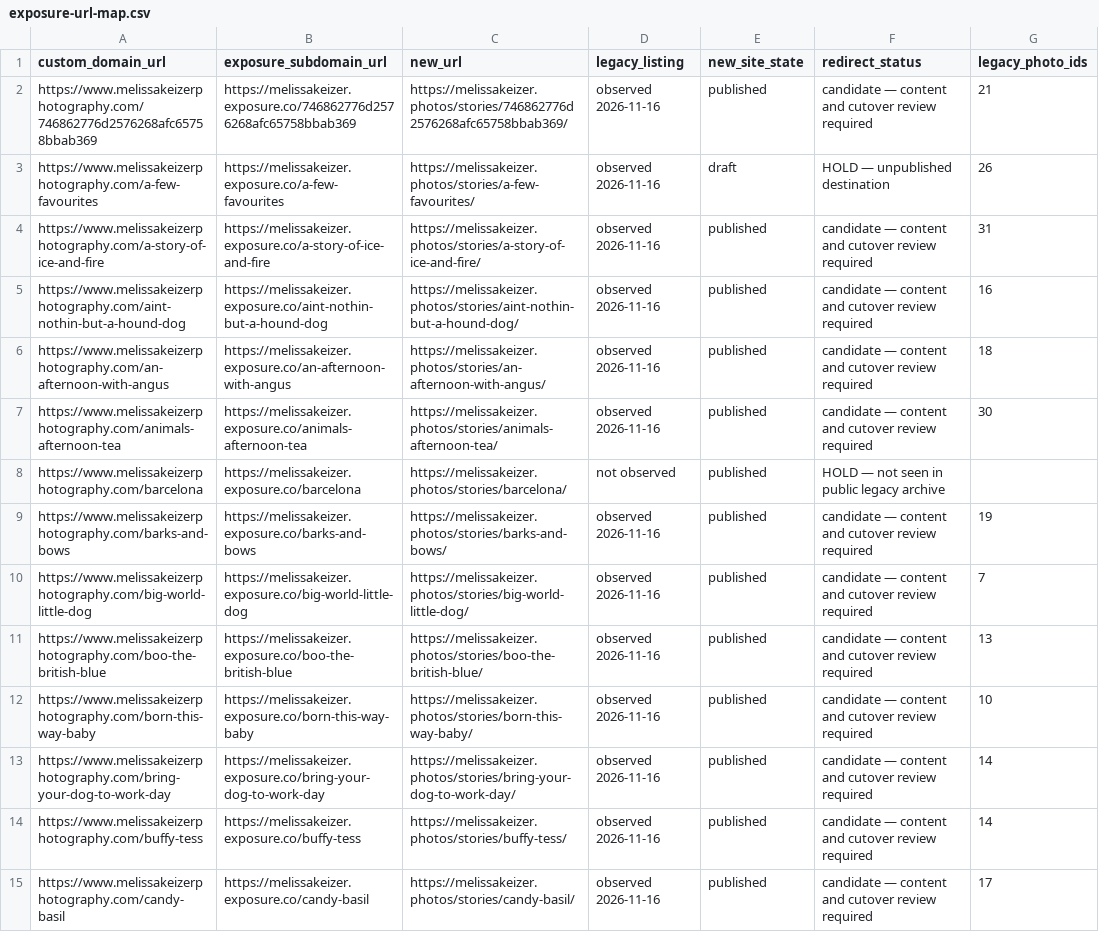
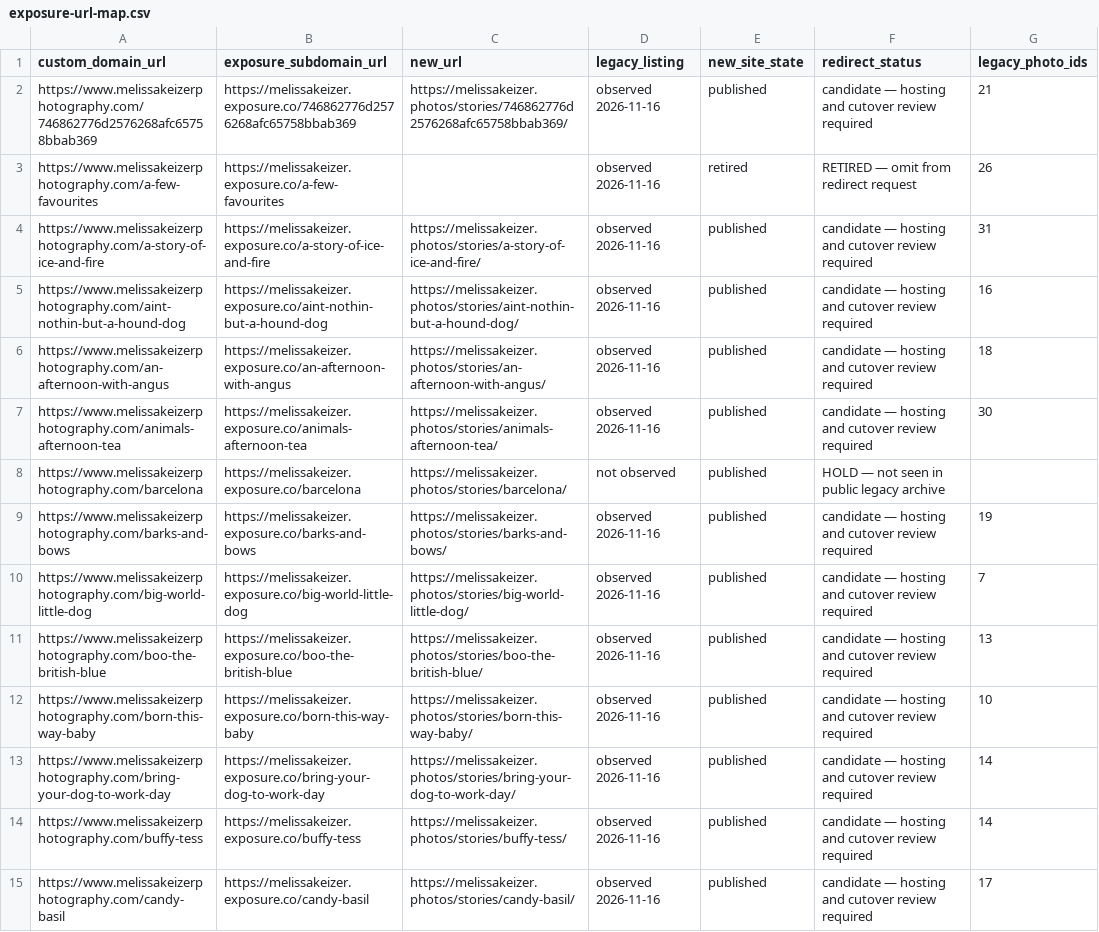
Before and after one commit to melissakeizer/melissakeizerphotos, a CSV file: docs/exposure-url-map.csv, drawn as a sheet; only a part is shown; the diff covers the shown part only; the diff names each change by its address in the sheet, - before the commit and + after, or states it on an @@ line.

Commit message:
Prepare Cloudflare redirects and document the local workflow [skip ci]

```diff
--- a/docs/exposure-url-map.csv
+++ b/docs/exposure-url-map.csv
-F2 (redirect_status): candidate — content and cutover…
+F2 (redirect_status): candidate — hosting and cutover…
-C3 (new_url): https://melissakeizer.photos/stories/a-few-favourites/
+C3 (new_url): (empty)
-E3 (new_site_state): draft
+E3 (new_site_state): retired
-F3 (redirect_status): HOLD — unpublished destination
+F3 (redirect_status): RETIRED — omit from redirect request
-F4:F7 (redirect_status): candidate — content and cutover…
+F4:F7 (redirect_status): candidate — hosting and cutover…
-F9:F15 (redirect_status): candidate — content and cutover…
+F9:F15 (redirect_status): candidate — hosting and cutover…
```
Also changed, not shown: 29 edited cells elsewhere in this file, 15 other files.
